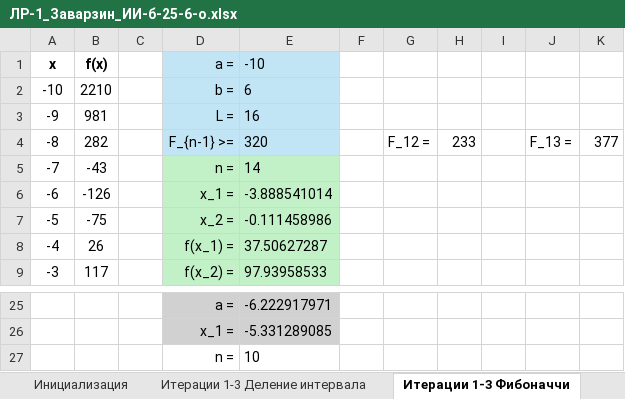
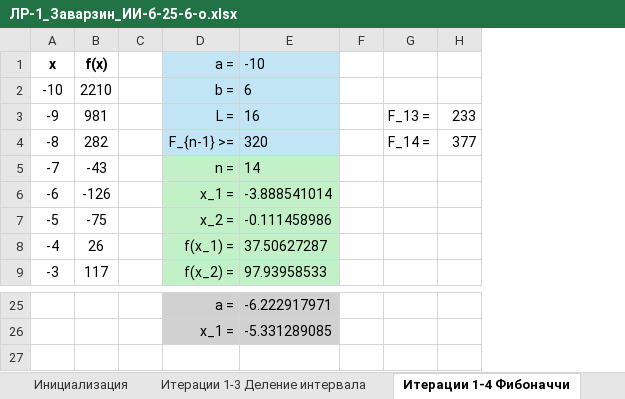
Before and after one commit to theyodel/SevSU, an Excel workbook: 2_Course/3_Term/Applied_Math_in_AI/lab_01/ЛР-1_Заварзин_ИИ-б-25-6-о.xlsx, sheet Итерации 1-4 Фибоначчи, drawn as a sheet; only a part is shown, gaps mark what is left out; values as stored, in another font and other column widths than the file's, no borders; removed rows and columns are numbered as before the commit, all else as after; the diff names each change by its address in the sheet, - before the commit and + after, or states it on an @@ line.

```diff
--- a/2_Course/3_Term/Applied_Math_in_AI/lab_01/ЛР-1_Заварзин_ИИ-б-25-6-о.xlsx (sheet Итерации 1-4 Фибоначчи)
+++ b/2_Course/3_Term/Applied_Math_in_AI/lab_01/ЛР-1_Заварзин_ИИ-б-25-6-о.xlsx (sheet Итерации 1-4 Фибоначчи)
-sheet tab: Итерации 1-3 Фибоначчи
+sheet tab: Итерации 1-4 Фибоначчи
-column G, row 4: F_12 =
-column H, row 4: 233
-column I, empty
-G3: (empty)
+G3: F_13 =
-H3: (empty)
+H3: 233
-G4: F_13 =
+G4: F_14 =
-row 27:  |  |  | n = | 10
```
Also changed, not shown: sheet Числа_Фибоначчи, 3 other files.
